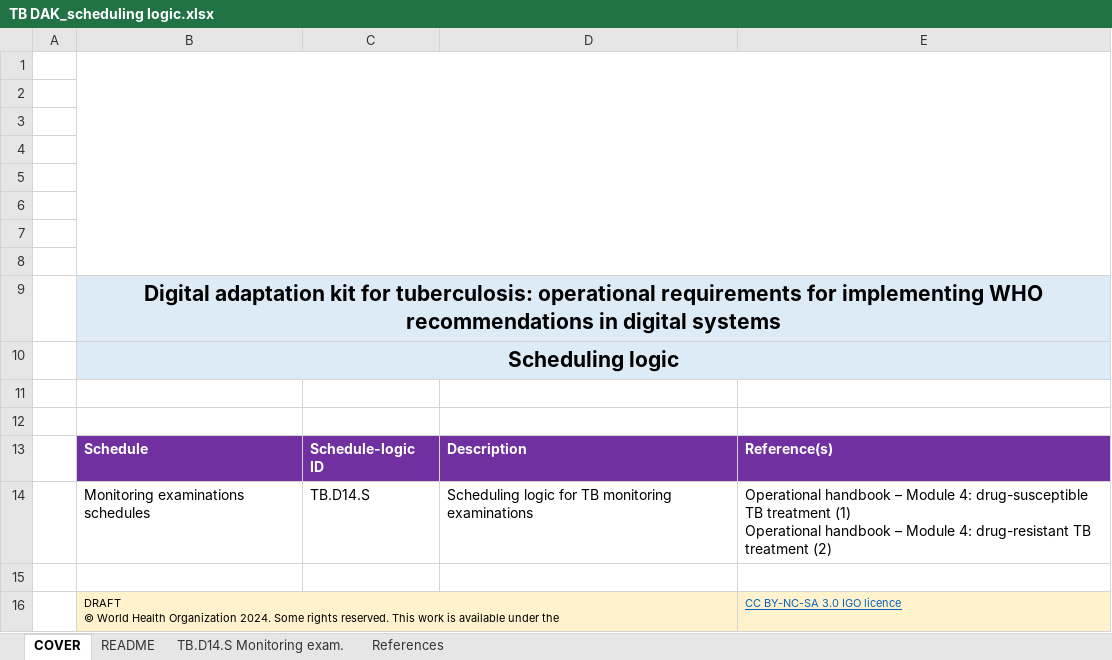
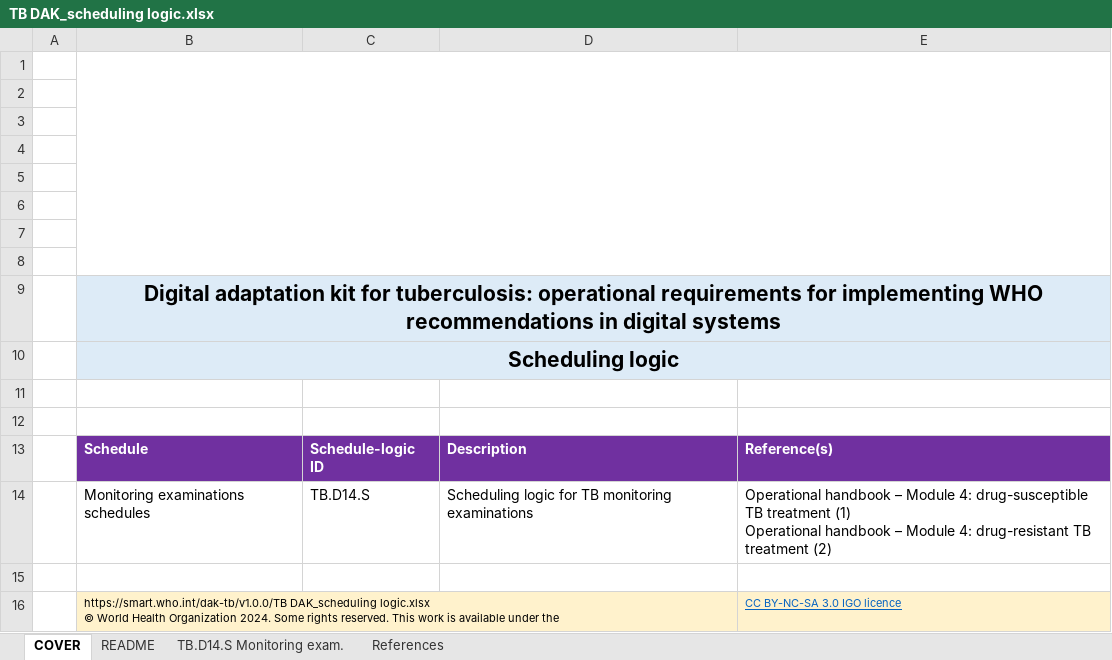
Before and after one commit to costateixeira/smart-dak-tb, an Excel workbook: input/scheduling-logic/TB DAK_scheduling logic.xlsx, sheet COVER, drawn as a sheet; values as stored, in another font and other column widths than the file's, no borders; charts and pictures not drawn; ↵ is a line break in a cell; the diff names each change by its address in the sheet, - before the commit and + after, or states it on an @@ line.

```diff
--- a/input/scheduling-logic/TB DAK_scheduling logic.xlsx (sheet COVER)
+++ b/input/scheduling-logic/TB DAK_scheduling logic.xlsx (sheet COVER)
-B16: DRAFT ↵ © World…
+B16: https://smart.who.int/dak-tb/v1.0.0/TB DAK_scheduling logic.xlsx ↵ © World…
```
Also changed, not shown: input/decision-logic/TB DAK_decision-support logic.xlsx, input/dictionary/TB DAK_core data dictionary.xlsx, 3 other files.
